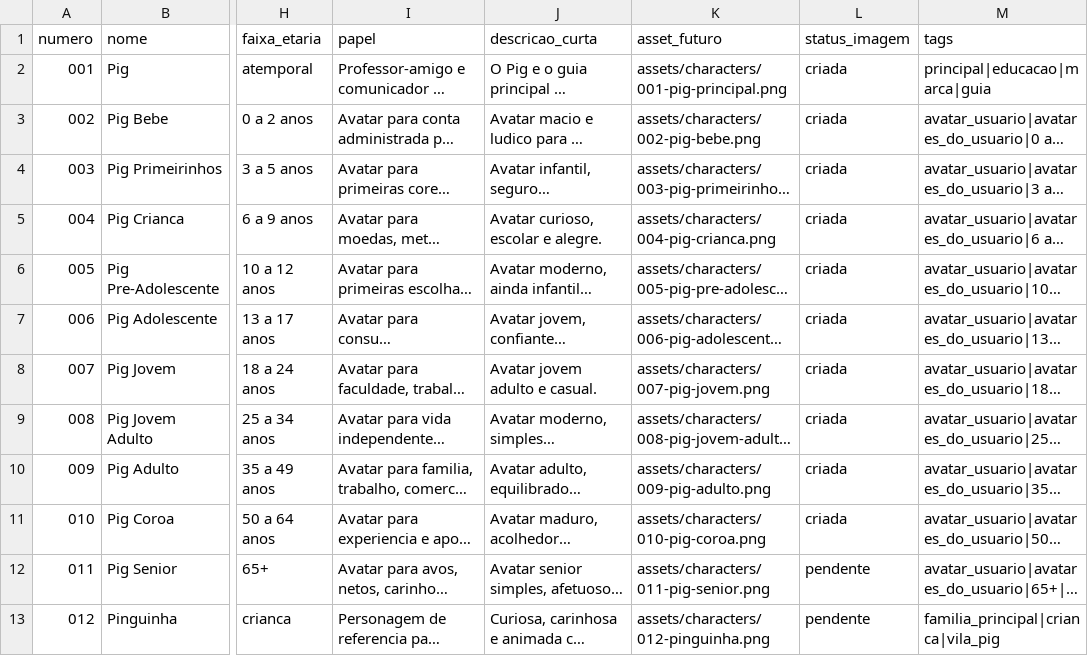
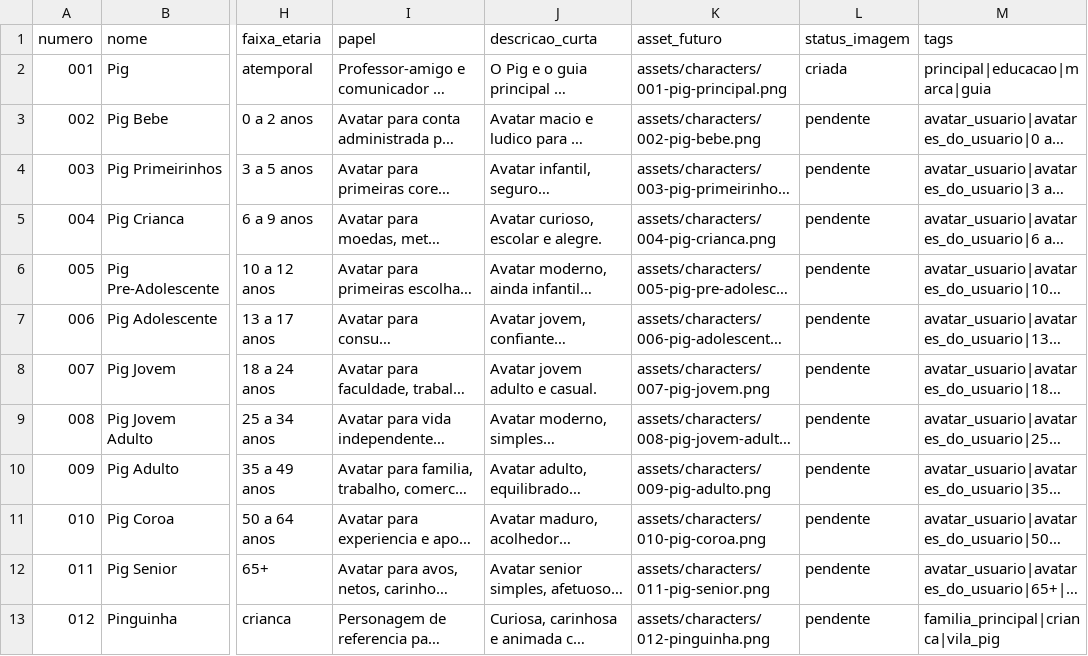
Before and after one commit to alamomalarocha/cofrinhoreal.com.br, a CSV file: data/vila-pig-personagens.csv, drawn as a sheet; only a part is shown, gaps mark what is left out; long unchanged cells end in …; the diff names each change by its address in the sheet, - before the commit and + after, or states it on an @@ line.

Commit message:
Reset character images except principal Pig

```diff
--- a/data/vila-pig-personagens.csv
+++ b/data/vila-pig-personagens.csv
-L3:L11 (status_imagem): criada
+L3:L11 (status_imagem): pendente
```
Also changed, not shown: 17 other files.
